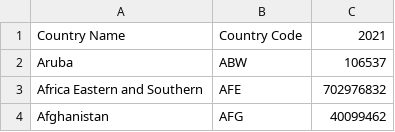
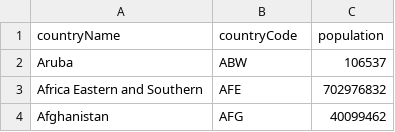
Before and after one commit to AmirhosseinAzimyzadeh/global_viz, a CSV file: public/data/population.csv (was public/data/API_SP.POP.TOTL_DS2_en_csv_v2_4770387.csv), drawn as a sheet; only a part is shown.

Commit message:
rename file

```diff
--- a/public/data/API_SP.POP.TOTL_DS2_en_csv_v2_4770387.csv
+++ b/public/data/population.csv
@@ -1,2 +1,2 @@
-Country Name,Country Code,2021
+countryName,countryCode,population
 Aruba,ABW,106537
```
